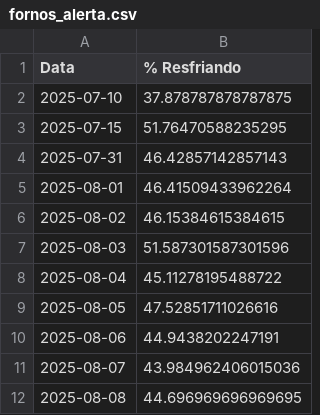
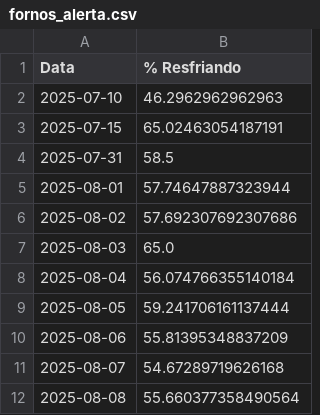
Before and after one commit to lucasteixeira0/dashboardsima, a CSV file: data/gloria/fornos_alerta.csv, drawn as a sheet.

```diff
--- a/data/gloria/fornos_alerta.csv
+++ b/data/gloria/fornos_alerta.csv
@@ -1,12 +1,12 @@
 Data,% Resfriando
-2025-07-10,37.878787878787875
-2025-07-15,51.76470588235295
-2025-07-31,46.42857142857143
-2025-08-01,46.41509433962264
-2025-08-02,46.15384615384615
-2025-08-03,51.587301587301596
-2025-08-04,45.11278195488722
-2025-08-05,47.52851711026616
-2025-08-06,44.9438202247191
-2025-08-07,43.984962406015036
-2025-08-08,44.696969696969695
+2025-07-10,46.2962962962963
+2025-07-15,65.02463054187191
+2025-07-31,58.5
+2025-08-01,57.74647887323944
+2025-08-02,57.692307692307686
+2025-08-03,65.0
+2025-08-04,56.074766355140184
+2025-08-05,59.241706161137444
+2025-08-06,55.81395348837209
+2025-08-07,54.67289719626168
+2025-08-08,55.660377358490564
```
Also changed, not shown: data/gloria/taxa_inatividade_diaria.csv, 1 other file.
